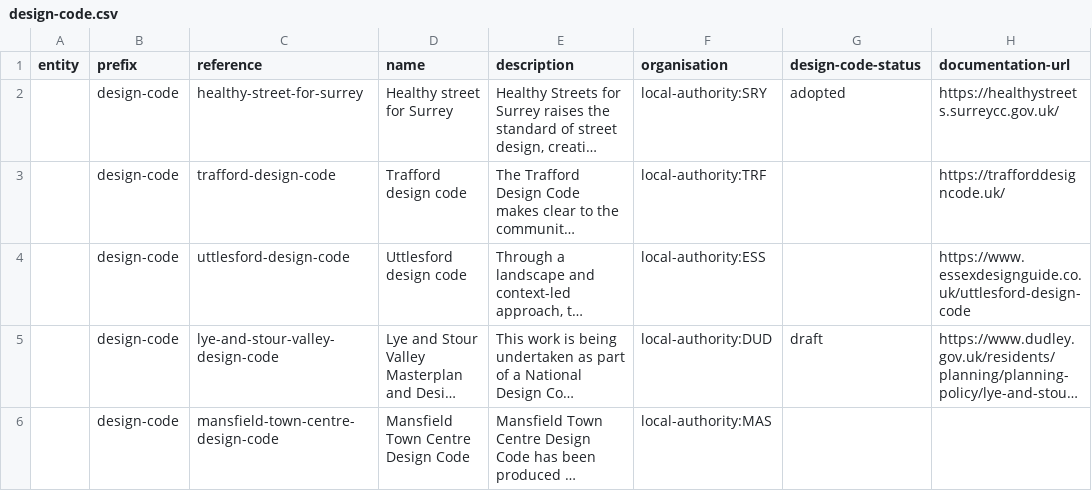
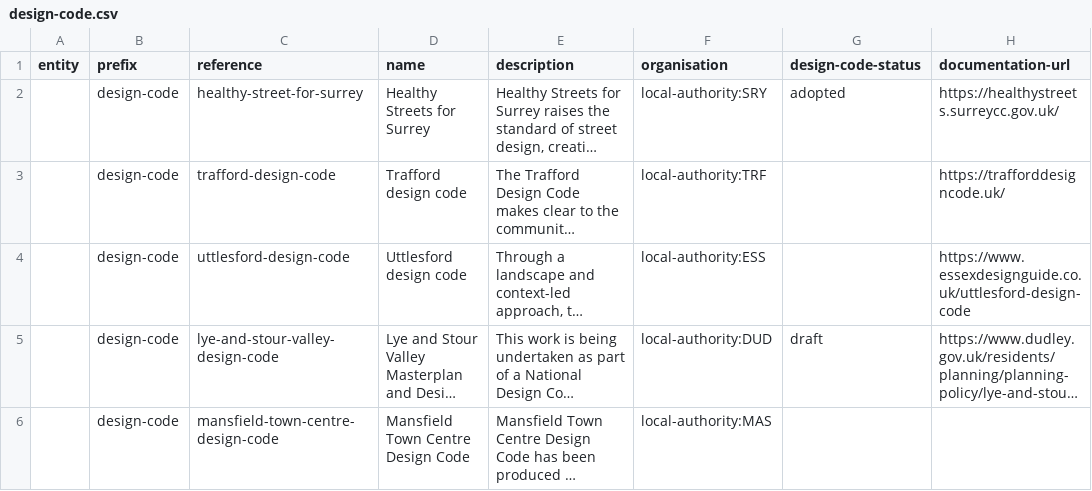
Before and after one commit to digital-land/design-code-explorer, a CSV file: data/design-code.csv, drawn as a sheet; only a part is shown; long unchanged cells end in …; the diff names each change by its address in the sheet, - before the commit and + after, or states it on an @@ line.

Commit message:
Update name for Healthy Streets Design Code

```diff
--- a/data/design-code.csv
+++ b/data/design-code.csv
-D2 (name): Healthy street for Surrey
+D2 (name): Healthy Streets for Surrey
```
